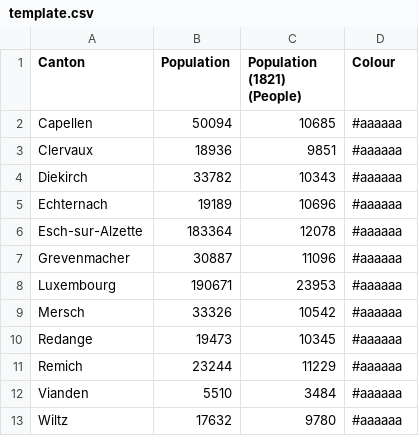
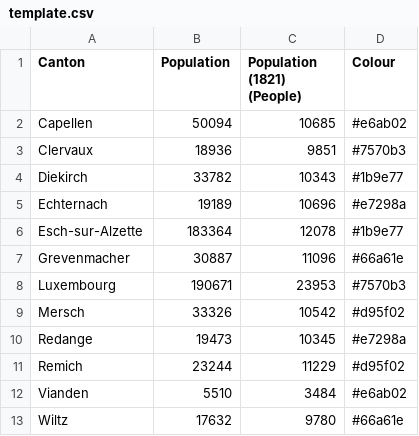
Before and after one commit to nihalzp/cartogram-web, a CSV file: internal/static/cartdata/luxembourg/template.csv, drawn as a sheet.

Commit message:
added map luxembourg

```diff
--- a/internal/static/cartdata/luxembourg/template.csv
+++ b/internal/static/cartdata/luxembourg/template.csv
@@ -1,13 +1,13 @@
 Canton,Population,Population (1821) (People),Colour
-Capellen,50094,10685,#aaaaaa
-Clervaux,18936,9851,#aaaaaa
-Diekirch,33782,10343,#aaaaaa
-Echternach,19189,10696,#aaaaaa
-Esch-sur-Alzette,183364,12078,#aaaaaa
-Grevenmacher,30887,11096,#aaaaaa
-Luxembourg,190671,23953,#aaaaaa
-Mersch,33326,10542,#aaaaaa
-Redange,19473,10345,#aaaaaa
-Remich,23244,11229,#aaaaaa
-Vianden,5510,3484,#aaaaaa
-Wiltz,17632,9780,#aaaaaa
+Capellen,50094,10685,#e6ab02
+Clervaux,18936,9851,#7570b3
+Diekirch,33782,10343,#1b9e77
+Echternach,19189,10696,#e7298a
+Esch-sur-Alzette,183364,12078,#1b9e77
+Grevenmacher,30887,11096,#66a61e
+Luxembourg,190671,23953,#7570b3
+Mersch,33326,10542,#d95f02
+Redange,19473,10345,#e7298a
+Remich,23244,11229,#d95f02
+Vianden,5510,3484,#e6ab02
+Wiltz,17632,9780,#66a61e
```
Also changed, not shown: 26 other files.
